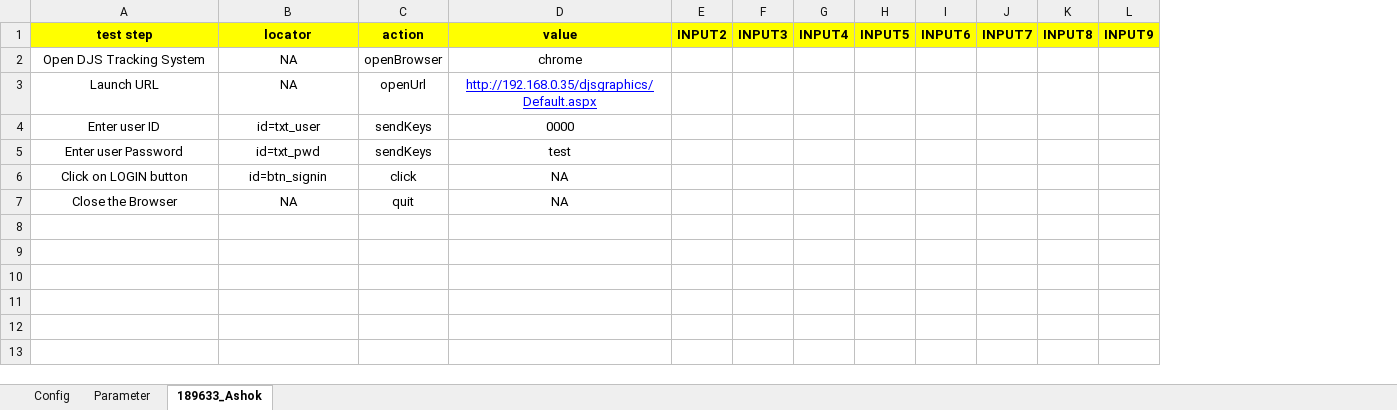
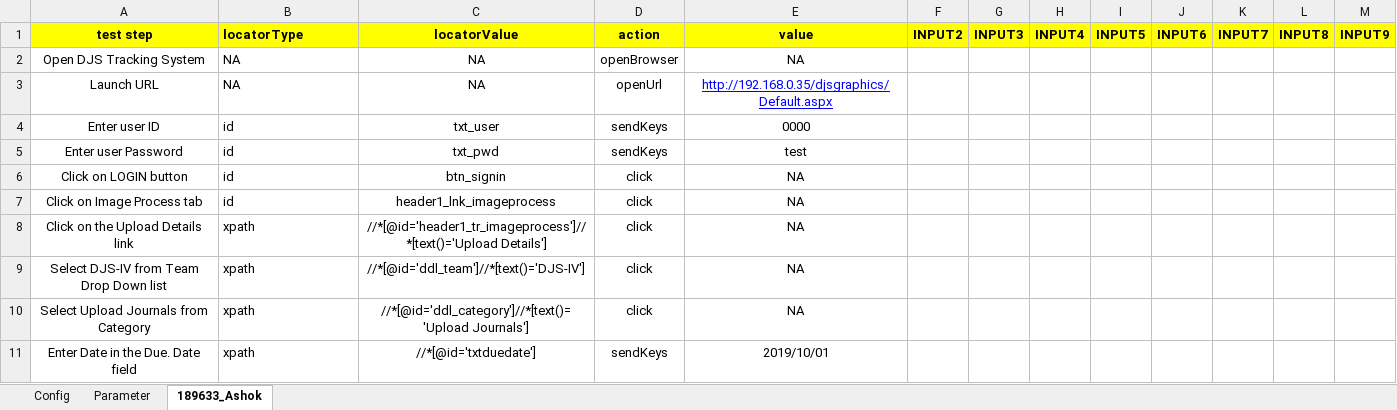
Before and after one commit to Gideon-Prabu1301/KeyWord-Driven-Framework, an Excel workbook: target/classes/scenarios/R82020.xlsx, sheet 189633_Ashok, drawn as a sheet; values as stored, in another font and other column widths than the file's, no borders; removed rows and columns are numbered as before the commit, all else as after; the diff names each change by its address in the sheet, - before the commit and + after, or states it on an @@ line.

```diff
--- a/target/classes/scenarios/R82020.xlsx (sheet 189633_Ashok)
+++ b/target/classes/scenarios/R82020.xlsx (sheet 189633_Ashok)
+column C (locatorValue), rows 2-6: NA | NA | txt_user | txt_pwd | btn_signin
-B1: locator
+B1: locatorType
-B1:B6 alignment: center
+B1:B6 alignment: left
-E2 (value): chrome
+E2 (value): NA
-B4 (locatorType): id=txt_user
+B4 (locatorType): id
-B5 (locatorType): id=txt_pwd
+B5 (locatorType): id
-B6 (locatorType): id=btn_signin
+B6 (locatorType): id
-row 7: Close the Browser | NA | quit | NA
+row 7: Click on Image Process tab | id | header1_lnk_imageprocess | click | NA
+row 8: Click on the Upload Details link | xpath | //*[@id='header1_tr_imageprocess']//*[text()='Upload Details'] | click | NA
+row 9: Select DJS-IV from Team Drop Down list | xpath | //*[@id='ddl_team']//*[text()='DJS-IV'] | click | NA
+row 10: Select Upload Journals from Category | xpath | //*[@id='ddl_category']//*[text()='Upload Journals'] | click | NA
+row 11: Enter Date in the Due. Date field | xpath | //*[@id='txtduedate'] | sendKeys | 2019/10/01
```
Also changed, not shown: src/main/java/scenarios/R82020.xlsx, 12 other files.
